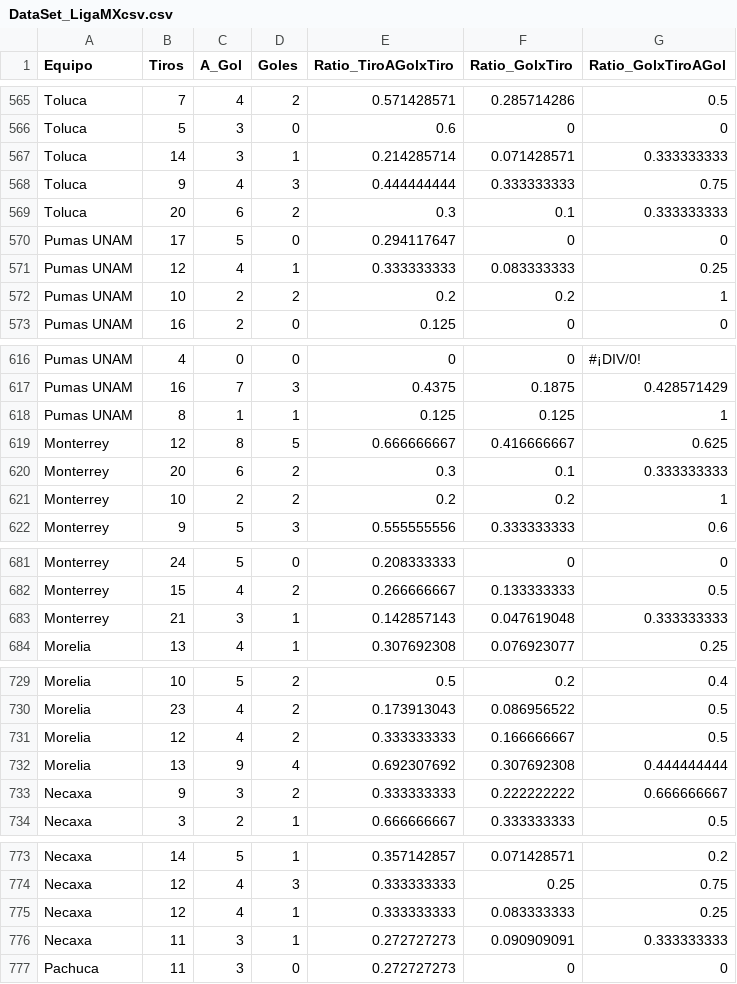
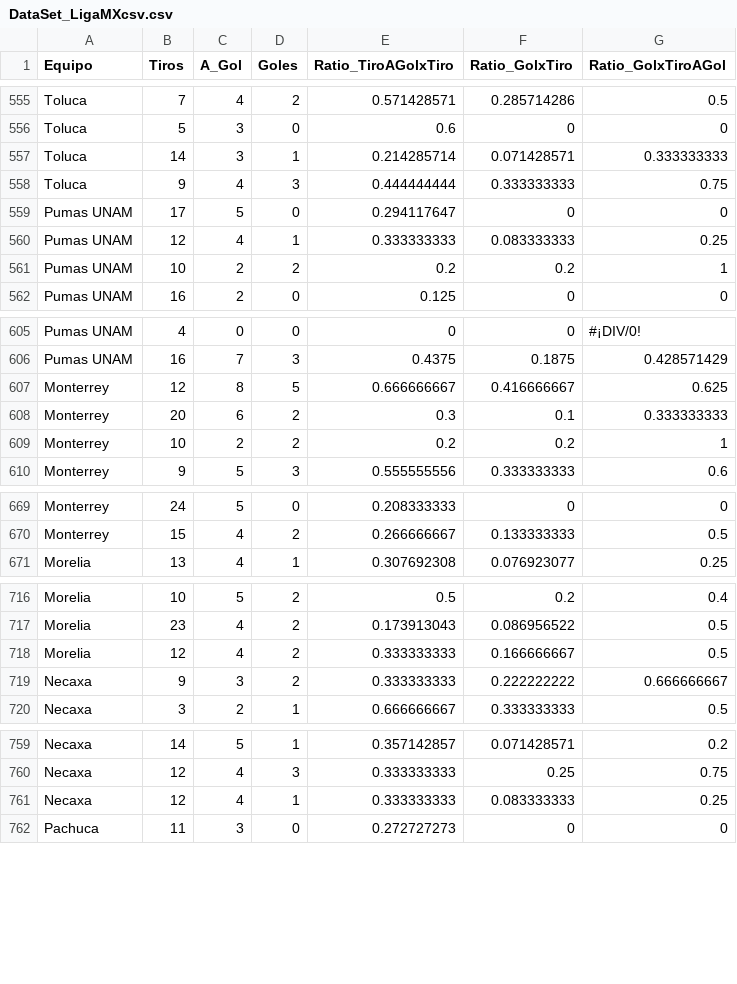
Before and after one commit to Ivanpaniagua7/ProyectoModulo1Equipo1, a CSV file: DataSet_LigaMXcsv.csv, drawn as a sheet; only a part is shown, gaps mark what is left out; the diff covers the shown part only.

```diff
--- a/DataSet_LigaMXcsv.csv
+++ b/DataSet_LigaMXcsv.csv
@@ -568,3 +558,2 @@ Toluca,14,3,1,0.214285714,0.071428571,0.333333333
 Toluca,9,4,3,0.444444444,0.333333333,0.75
-Toluca,20,6,2,0.3,0.1,0.333333333
 Pumas UNAM,17,5,0,0.294117647,0,0
@@ -617,3 +606,2 @@ Pumas UNAM,4,0,0,0,0,#¡DIV/0!
 Pumas UNAM,16,7,3,0.4375,0.1875,0.428571429
-Pumas UNAM,8,1,1,0.125,0.125,1
 Monterrey,12,8,5,0.666666667,0.416666667,0.625
@@ -682,3 +670,2 @@ Monterrey,24,5,0,0.208333333,0,0
 Monterrey,15,4,2,0.266666667,0.133333333,0.5
-Monterrey,21,3,1,0.142857143,0.047619048,0.333333333
 Morelia,13,4,1,0.307692308,0.076923077,0.25
@@ -731,3 +718,2 @@ Morelia,23,4,2,0.173913043,0.086956522,0.5
 Morelia,12,4,2,0.333333333,0.166666667,0.5
-Morelia,13,9,4,0.692307692,0.307692308,0.444444444
 Necaxa,9,3,2,0.333333333,0.222222222,0.666666667
@@ -775,3 +761,2 @@ Necaxa,12,4,3,0.333333333,0.25,0.75
 Necaxa,12,4,1,0.333333333,0.083333333,0.25
-Necaxa,11,3,1,0.272727273,0.090909091,0.333333333
 Pachuca,11,3,0,0.272727273,0,0
```
Also changed, not shown: 13 removed rows elsewhere in this file.
